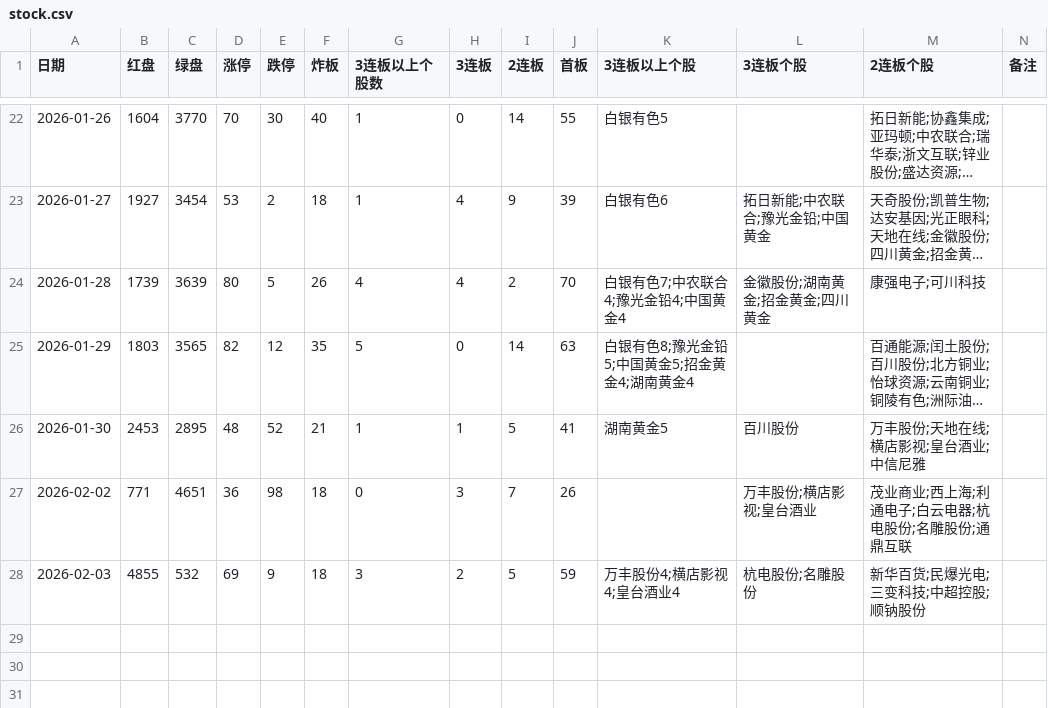
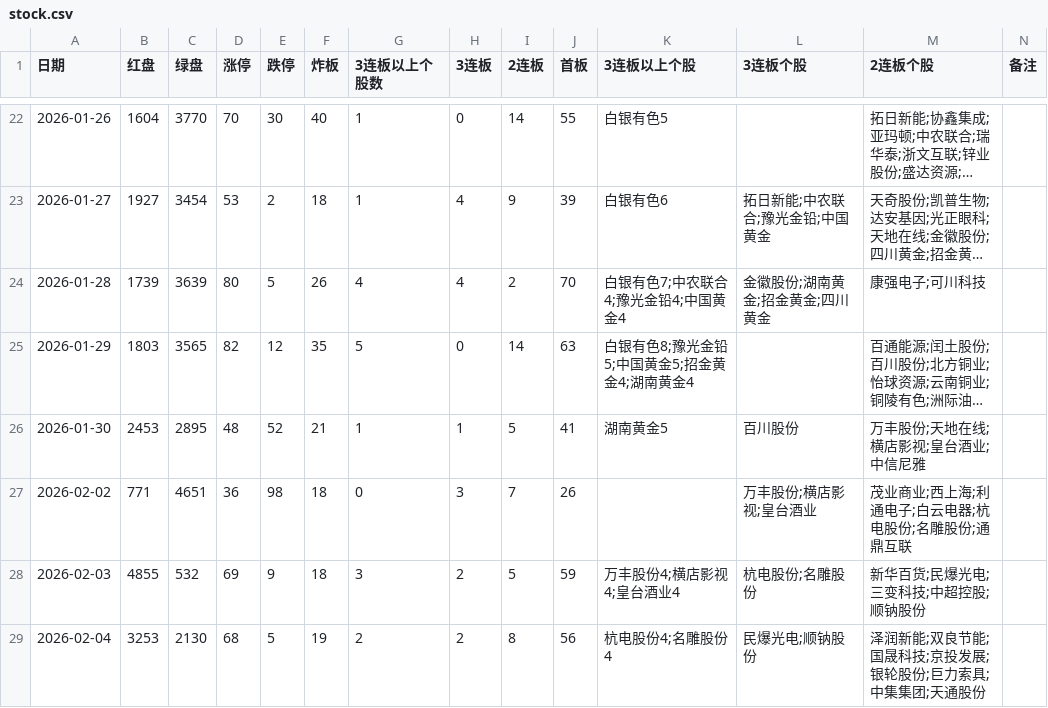
Before and after one commit to pangyouzhen/2026, a CSV file: sentiment/stock.csv, drawn as a sheet; only a part is shown, gaps mark what is left out; long unchanged cells end in ….

```diff
--- a/sentiment/stock.csv
+++ b/sentiment/stock.csv
@@ -28 +28,2 @@
 2026-02-03,4855,532,69,9,18,3,2,5,59,万丰股份4;横店影视4;皇台酒业4,杭电股份;名雕股份,新华百货;民爆光电;三变科技;中超控股;顺钠股份,
+2026-02-04,3253,2130,68,5,19,2,2,8,56,杭电股份4;名雕股份4,民爆光电;顺钠股份,泽润新能;双良节能;国晟科技;京投发展;银轮股份;巨力索具;中集集团;天通股份,
```
Also changed, not shown: 6 other files.
